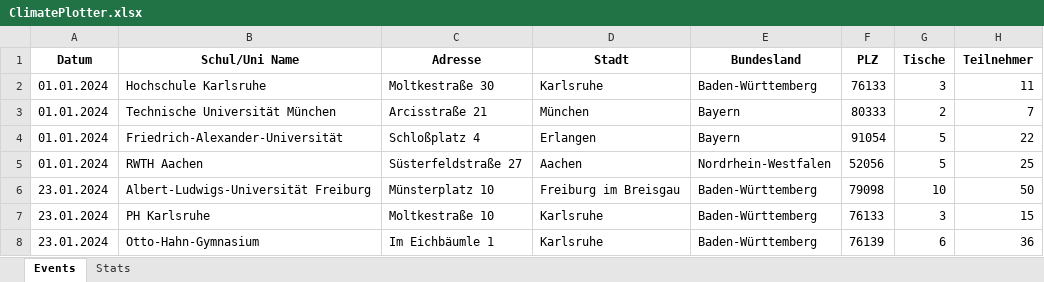
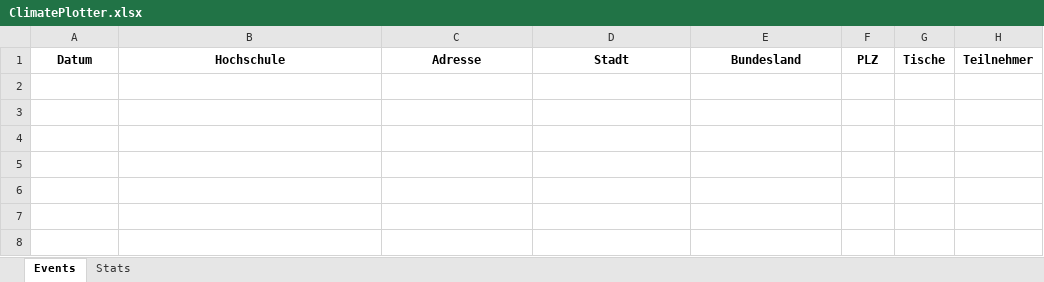
Before and after one commit to Shinekaze/ClimatePlotter, an Excel workbook: Plotter_Output/ClimatePlotter.xlsx, sheet Events, drawn as a sheet; values as stored, in another font and other column widths than the file's, no borders; the diff names each change by its address in the sheet, - before the commit and + after, or states it on an @@ line.

Commit message:
Climate Plotter Alpha V1
- Changed Schul/Uni Name to Hochschule
- fixed error in get_coordinates that originated in excel file import with NaN/Empty fields
- fixed an error in importing where date was a blank field
- participant entry no longer limited to 99, now set to 9999 as max
- plz field now a number instead of text in excel
- refactored address lookup with handling for edge cases where city or state names were entered instead of a school name
- refactored the bulk import function to allow for the checking of data against an openmaps search
- updated view window selection via location.raw[bounding box]

```diff
--- a/Plotter_Output/ClimatePlotter.xlsx (sheet Events)
+++ b/Plotter_Output/ClimatePlotter.xlsx (sheet Events)
-B1: Schul/Uni Name
+B1: Hochschule
-row 2: 01.01.2024 | Hochschule Karlsruhe | Moltkestraße 30 | Karlsruhe | Baden-Württemberg | 76133 | 3 | 11
-row 3: 01.01.2024 | Technische Universität München | Arcisstraße 21 | München | Bayern | 80333 | 2 | 7
-row 4: 01.01.2024 | Friedrich-Alexander-Universität | Schloßplatz 4 | Erlangen | Bayern | 91054 | 5 | 22
-row 5: 01.01.2024 | RWTH Aachen | Süsterfeldstraße 27 | Aachen | Nordrhein-Westfalen | 52056 | 5 | 25
-row 6: 23.01.2024 | Albert-Ludwigs-Universität Freiburg | Münsterplatz 10 | Freiburg im Breisgau | Baden-Württemberg | 79098 | 10 | 50
-row 7: 23.01.2024 | PH Karlsruhe | Moltkestraße 10 | Karlsruhe | Baden-Württemberg | 76133 | 3 | 15
-row 8: 23.01.2024 | Otto-Hahn-Gymnasium | Im Eichbäumle 1 | Karlsruhe | Baden-Württemberg | 76139 | 6 | 36
```
Also changed, not shown: sheet Stats, Climate_Fresk_Input_Template.xlsx, Excel_Input/backup/Aachen1.xlsx, 4 other files.
